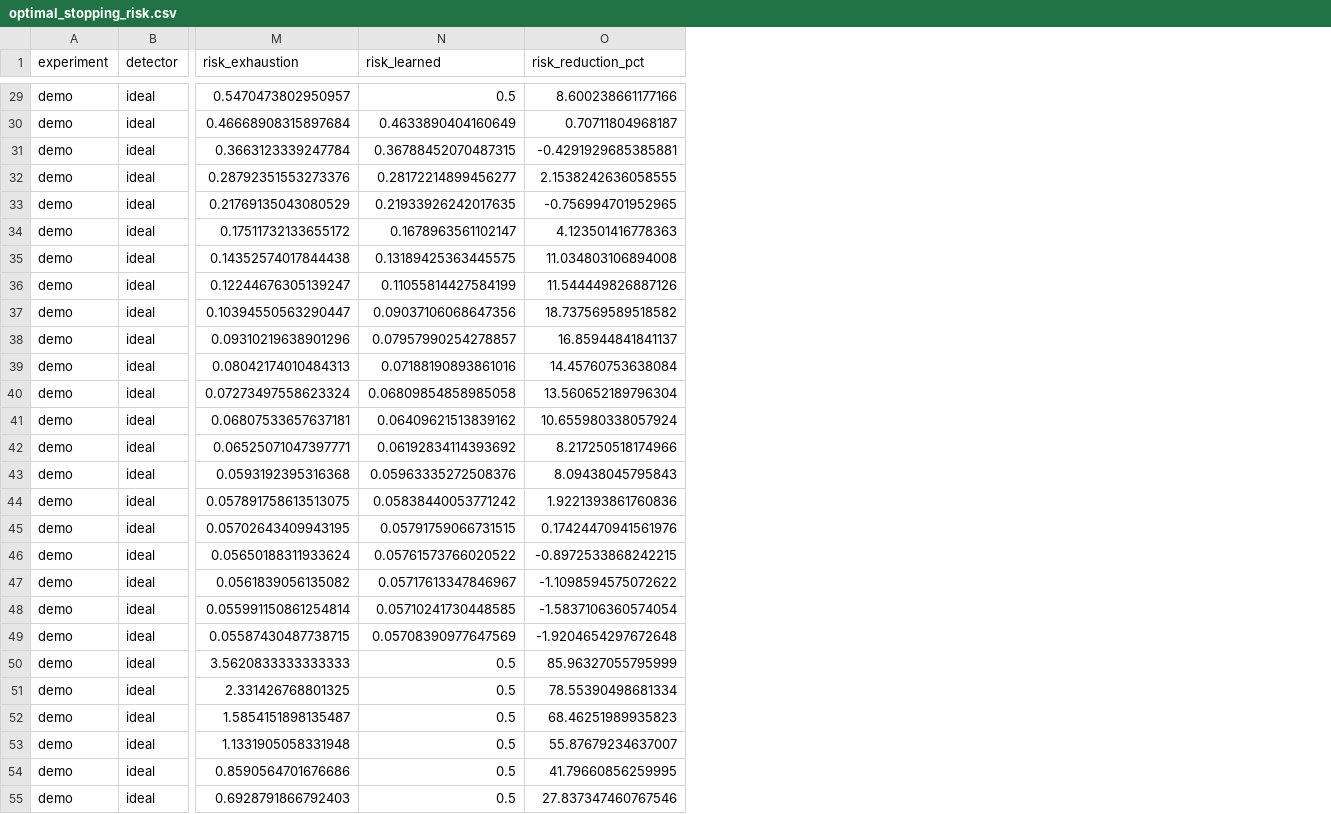
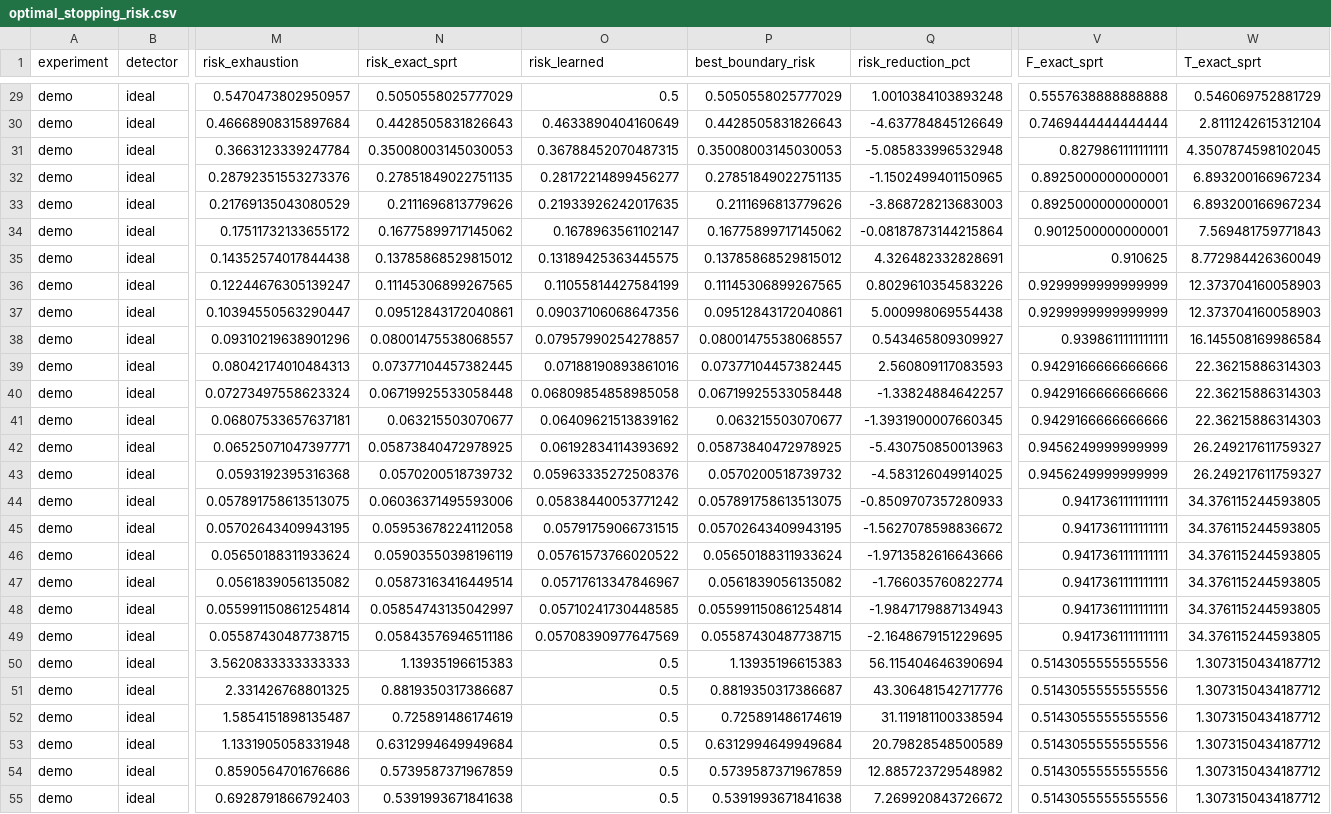
Before and after one commit to mu-crypto/adaptive_charge_state, a CSV file: results/demo/ideal/optimal/optimal_stopping_risk.csv, drawn as a sheet; only a part is shown, gaps mark what is left out; addresses are those after the commit; the diff covers the shown part only; the diff names each change by its address in the sheet, - before the commit and + after, or states it on an @@ line.

```diff
--- a/results/demo/ideal/optimal/optimal_stopping_risk.csv
+++ b/results/demo/ideal/optimal/optimal_stopping_risk.csv
+column N (risk_exact_sprt), rows 29-55: 0.5050558025777029 | 0.4428505831826643 | 0.35008003145030053 | 0.27851849022751135 | 0.2111696813779626 | 0.16775899717145062 | 0.13785868529815012 | 0.11145306899267565 | 0.09512843172040861 | 0.08001475538068557 | 0.07377104457382445 | 0.06719925533058448 | 0.063215503070677 | 0.05873840472978925 | 0.0570200518739732 | 0.06036371495593006 | 0.05953678224112058 | 0.05903550398196119 | 0.05873163416449514 | 0.05854743135042997 | 0.05843576946511186 | 1.13935196615383 | 0.8819350317386687 | 0.725891486174619 | 0.6312994649949684 | 0.5739587371967859 | 0.5391993671841638
+column P (best_boundary_risk), rows 29-55: 0.5050558025777029 | 0.4428505831826643 | 0.35008003145030053 | 0.27851849022751135 | 0.2111696813779626 | 0.16775899717145062 | 0.13785868529815012 | 0.11145306899267565 | 0.09512843172040861 | 0.08001475538068557 | 0.07377104457382445 | 0.06719925533058448 | 0.063215503070677 | 0.05873840472978925 | 0.0570200518739732 | 0.057891758613513075 | 0.05702643409943195 | 0.05650188311933624 | 0.0561839056135082 | 0.055991150861254814 | 0.05587430487738715 | 1.13935196615383 | 0.8819350317386687 | 0.725891486174619 | 0.6312994649949684 | 0.5739587371967859 | 0.5391993671841638
+column V (F_exact_sprt), rows 29-55: 0.5557638888888888 | 0.7469444444444444 | 0.8279861111111111 | 0.8925000000000001 | 0.8925000000000001 | 0.9012500000000001 | 0.910625 | 0.9299999999999999 | 0.9299999999999999 | 0.9398611111111111 | 0.9429166666666666 | 0.9429166666666666 | 0.9429166666666666 | 0.9456249999999999 | 0.9456249999999999 | 0.9417361111111111 | 0.9417361111111111 | 0.9417361111111111 | 0.9417361111111111 | 0.9417361111111111 | 0.9417361111111111 | 0.5143055555555556 | 0.5143055555555556 | 0.5143055555555556 | 0.5143055555555556 | 0.5143055555555556 | 0.5143055555555556
+column W (T_exact_sprt), rows 29-55: 0.546069752881729 | 2.8111242615312104 | 4.3507874598102045 | 6.893200166967234 | 6.893200166967234 | 7.569481759771843 | 8.772984426360049 | 12.373704160058903 | 12.373704160058903 | 16.145508169986584 | 22.36215886314303 | 22.36215886314303 | 22.36215886314303 | 26.249217611759327 | 26.249217611759327 | 34.376115244593805 | 34.376115244593805 | 34.376115244593805 | 34.376115244593805 | 34.376115244593805 | 34.376115244593805 | 1.3073150434187712 | 1.3073150434187712 | 1.3073150434187712 | 1.3073150434187712 | 1.3073150434187712 | 1.3073150434187712
-Q29 (risk_reduction_pct): 8.600238661177166
+Q29 (risk_reduction_pct): 1.0010384103893248
-Q30 (risk_reduction_pct): 0.70711804968187
+Q30 (risk_reduction_pct): -4.637784845126649
-Q31 (risk_reduction_pct): -0.4291929685385881
+Q31 (risk_reduction_pct): -5.085833996532948
-Q32 (risk_reduction_pct): 2.1538242636058555
+Q32 (risk_reduction_pct): -1.1502499401150965
-Q33 (risk_reduction_pct): -0.756994701952965
+Q33 (risk_reduction_pct): -3.868728213683003
-Q34 (risk_reduction_pct): 4.123501416778363
+Q34 (risk_reduction_pct): -0.08187873144215864
-Q35 (risk_reduction_pct): 11.034803106894008
+Q35 (risk_reduction_pct): 4.326482332828691
-Q36 (risk_reduction_pct): 11.544449826887126
+Q36 (risk_reduction_pct): 0.8029610354583226
-Q37 (risk_reduction_pct): 18.737569589518582
+Q37 (risk_reduction_pct): 5.000998069554438
-Q38 (risk_reduction_pct): 16.85944841841137
+Q38 (risk_reduction_pct): 0.543465809309927
-Q39 (risk_reduction_pct): 14.45760753638084
+Q39 (risk_reduction_pct): 2.560809117083593
-Q40 (risk_reduction_pct): 13.560652189796304
+Q40 (risk_reduction_pct): -1.33824884642257
-Q41 (risk_reduction_pct): 10.655980338057924
+Q41 (risk_reduction_pct): -1.3931900007660345
-Q42 (risk_reduction_pct): 8.217250518174966
+Q42 (risk_reduction_pct): -5.430750850013963
-Q43 (risk_reduction_pct): 8.09438045795843
+Q43 (risk_reduction_pct): -4.583126049914025
-Q44 (risk_reduction_pct): 1.9221393861760836
+Q44 (risk_reduction_pct): -0.8509707357280933
-Q45 (risk_reduction_pct): 0.17424470941561976
+Q45 (risk_reduction_pct): -1.5627078598836672
-Q46 (risk_reduction_pct): -0.8972533868242215
+Q46 (risk_reduction_pct): -1.9713582616643666
-Q47 (risk_reduction_pct): -1.1098594575072622
+Q47 (risk_reduction_pct): -1.766035760822774
-Q48 (risk_reduction_pct): -1.5837106360574054
+Q48 (risk_reduction_pct): -1.9847179887134943
-Q49 (risk_reduction_pct): -1.9204654297672648
+Q49 (risk_reduction_pct): -2.1648679151229695
-Q50 (risk_reduction_pct): 85.96327055795999
+Q50 (risk_reduction_pct): 56.115404646390694
-Q51 (risk_reduction_pct): 78.55390498681334
+Q51 (risk_reduction_pct): 43.306481542717776
-Q52 (risk_reduction_pct): 68.46251989935823
+Q52 (risk_reduction_pct): 31.119181100338594
-Q53 (risk_reduction_pct): 55.87679234637007
+Q53 (risk_reduction_pct): 20.79828548500589
-Q54 (risk_reduction_pct): 41.79660856259995
+Q54 (risk_reduction_pct): 12.885723729548982
-Q55 (risk_reduction_pct): 27.837347460767546
+Q55 (risk_reduction_pct): 7.269920843726672
```
Also changed, not shown: 44 edited cells elsewhere in this file, 5 other files.
